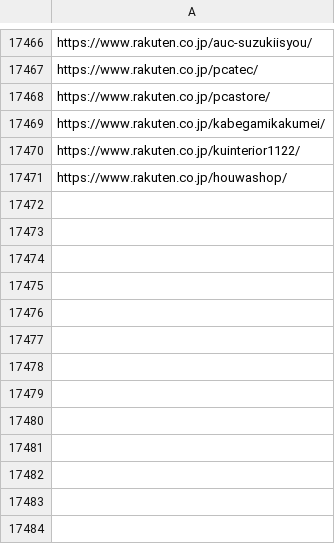
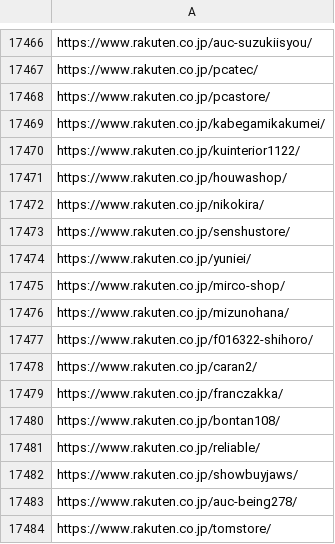
Before and after one commit to toaruman/PROLE, a CSV file: rakuten_scraping.csv, drawn as a sheet; only a part is shown, gaps mark what is left out.

```diff
--- a/rakuten_scraping.csv
+++ b/rakuten_scraping.csv
@@ -17473 +17473,14 @@ https://www.rakuten.co.jp/kuinterior1122/
 https://www.rakuten.co.jp/houwashop/
+https://www.rakuten.co.jp/nikokira/
+https://www.rakuten.co.jp/senshustore/
+https://www.rakuten.co.jp/yuniei/
+https://www.rakuten.co.jp/mirco-shop/
+https://www.rakuten.co.jp/mizunohana/
+https://www.rakuten.co.jp/f016322-shihoro/
+https://www.rakuten.co.jp/caran2/
+https://www.rakuten.co.jp/franczakka/
+https://www.rakuten.co.jp/bontan108/
+https://www.rakuten.co.jp/reliable/
+https://www.rakuten.co.jp/showbuyjaws/
+https://www.rakuten.co.jp/auc-being278/
+https://www.rakuten.co.jp/tomstore/
```
Also changed, not shown: 1 other file.
